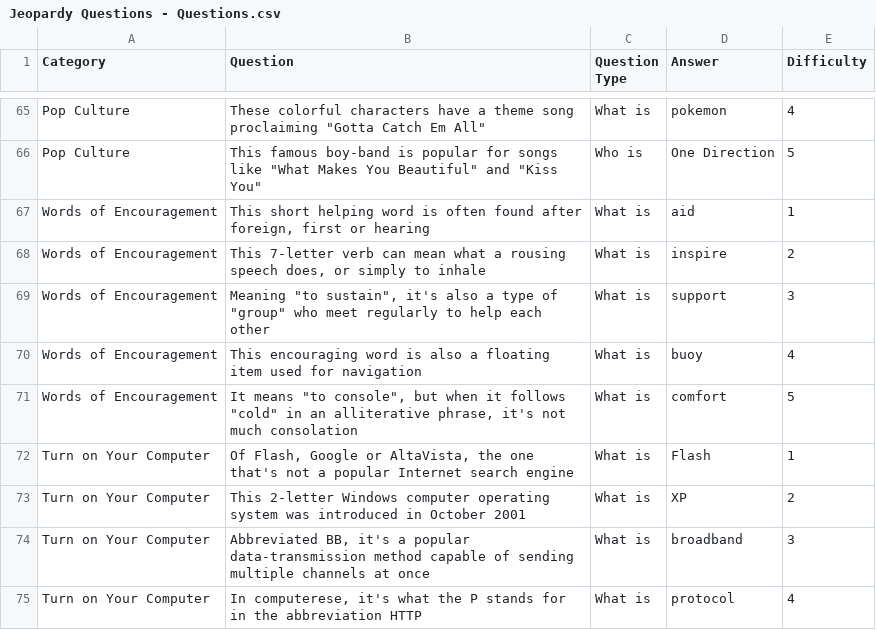
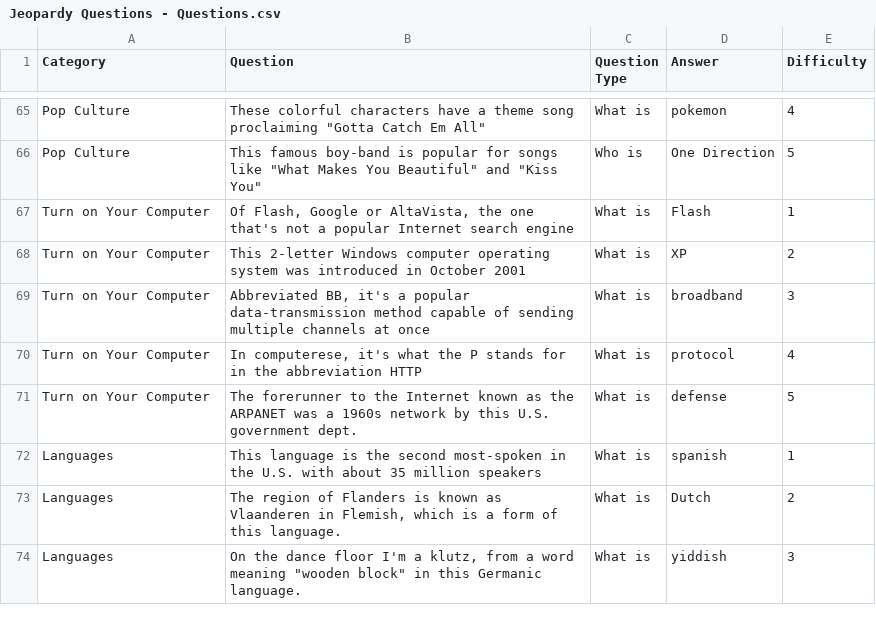
Before and after one commit to JHUTeamFlashDrive/triviopoly, a CSV file: db/setup/Jeopardy Questions - Questions.csv, drawn as a sheet; only a part is shown, gaps mark what is left out; the shorter side is filled out with more unchanged rows.

Commit message:
Removed a category with too long of text

```diff
--- a/db/setup/Jeopardy Questions - Questions.csv
+++ b/db/setup/Jeopardy Questions - Questions.csv
@@ -66,7 +66,2 @@ Pop Culture,"These colorful characters have a theme song proclaiming ""Gotta Cat
 Pop Culture,"This famous boy-band is popular for songs like ""What Makes You Beautiful"" and ""Kiss You""",Who is,One Direction,5
-Words of Encouragement,"This short helping word is often found after foreign, first or hearing",What is,aid,1
-Words of Encouragement,"This 7-letter verb can mean what a rousing speech does, or simply to inhale",What is,inspire,2
-Words of Encouragement,"Meaning ""to sustain"", it's also a type of ""group"" who meet regularly to help each other",What is,support,3
-Words of Encouragement,This encouraging word is also a floating item used for navigation,What is,buoy,4
-Words of Encouragement,"It means ""to console"", but when it follows ""cold"" in an alliterative phrase, it's not much consolation",What is,comfort,5
 Turn on Your Computer,"Of Flash, Google or AltaVista, the one that's not a popular Internet search engine",What is,Flash,1
```
Also changed, not shown: 4 other files.
